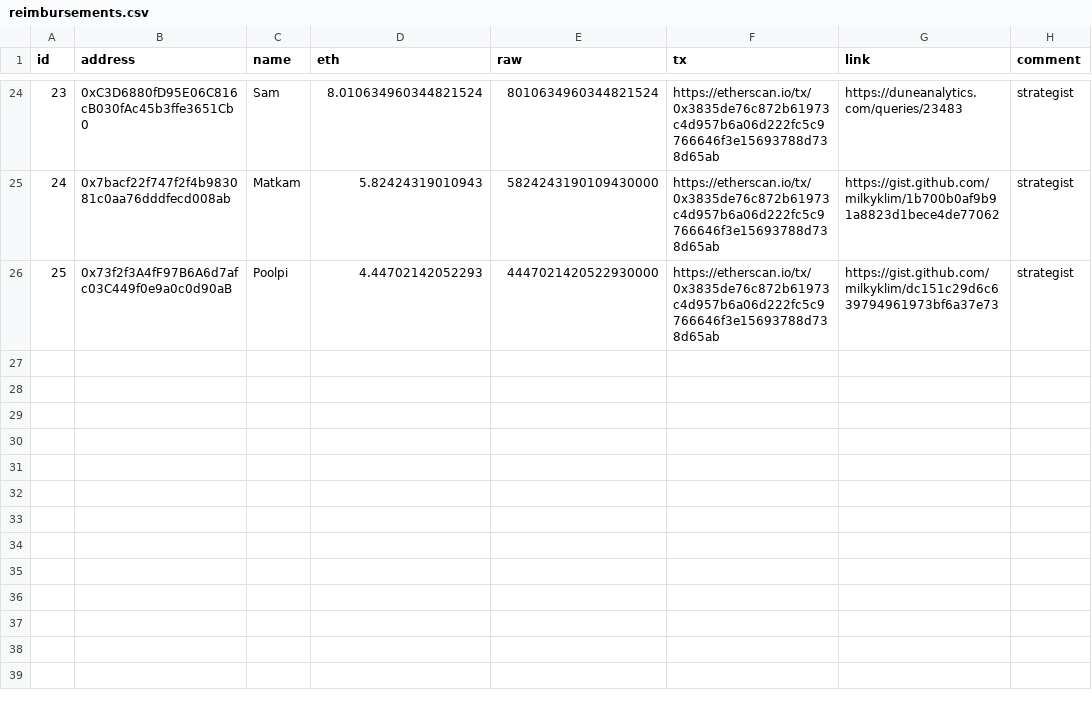
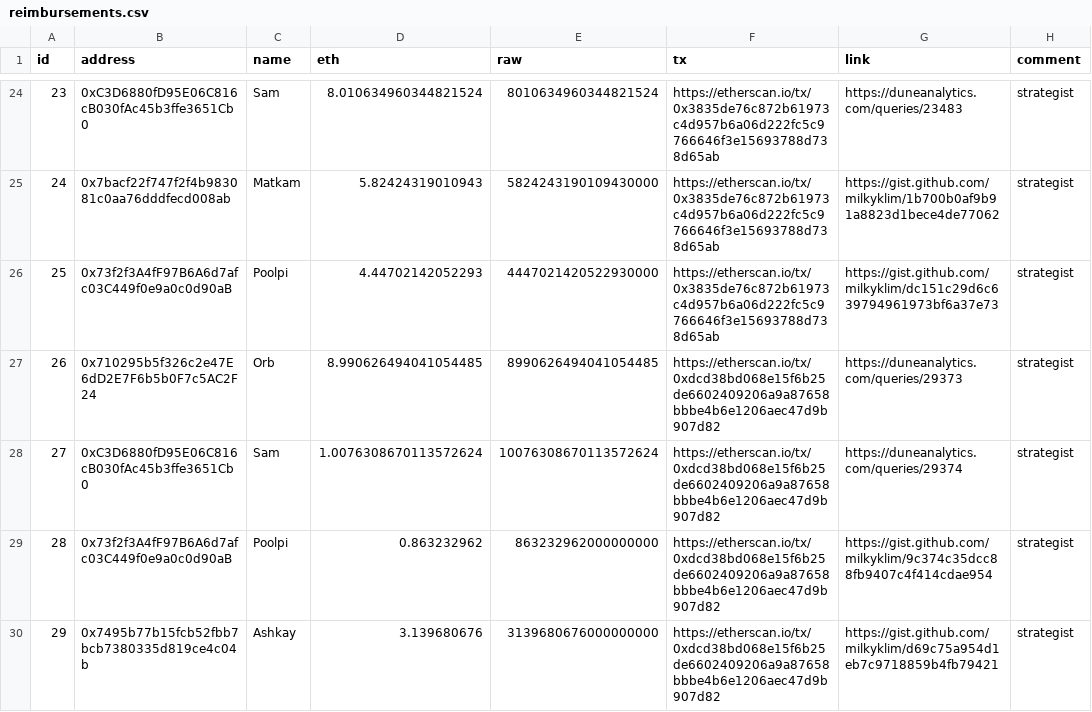
Before and after one commit to yearn/budget, a CSV file: reports/gas/reimbursements.csv, drawn as a sheet; only a part is shown, gaps mark what is left out.

Commit message:
add gas reimbursements for strategists (#28)
* add gas reimbursements for strategists

* add payment tx

```diff
--- a/reports/gas/reimbursements.csv
+++ b/reports/gas/reimbursements.csv
@@ -26 +26,5 @@ id,address,name,eth,raw,tx,link,comment
 25,0x73f2f3A4fF97B6A6d7afc03C449f0e9a0c0d90aB,Poolpi,4.44702142052293,4447021420522930000,https://etherscan.io/tx/0x3835de76c872b61973c4d957b6a06d222fc5c9766646f3e15693788d738d65ab,https://gist.github.com/milkyklim/dc151c29d6c639794961973bf6a37e73,strategist
+26,0x710295b5f326c2e47E6dD2E7F6b5b0F7c5AC2F24,Orb,8.990626494041054485,8990626494041054485,https://etherscan.io/tx/0xdcd38bd068e15f6b25de6602409206a9a87658bbbe4b6e1206aec47d9b907d82,https://duneanalytics.com/queries/29373,strategist
+27,0xC3D6880fD95E06C816cB030fAc45b3ffe3651Cb0,Sam,1.0076308670113572624,10076308670113572624,https://etherscan.io/tx/0xdcd38bd068e15f6b25de6602409206a9a87658bbbe4b6e1206aec47d9b907d82,https://duneanalytics.com/queries/29374,strategist
+28,0x73f2f3A4fF97B6A6d7afc03C449f0e9a0c0d90aB,Poolpi,0.863232962,863232962000000000,https://etherscan.io/tx/0xdcd38bd068e15f6b25de6602409206a9a87658bbbe4b6e1206aec47d9b907d82,https://gist.github.com/milkyklim/9c374c35dcc88fb9407c4f414cdae954,strategist
+29,0x7495b77b15fcb52fbb7bcb7380335d819ce4c04b,Ashkay,3.139680676,3139680676000000000,https://etherscan.io/tx/0xdcd38bd068e15f6b25de6602409206a9a87658bbbe4b6e1206aec47d9b907d82,https://gist.github.com/milkyklim/d69c75a954d1eb7c9718859b4fb79421,strategist
```
